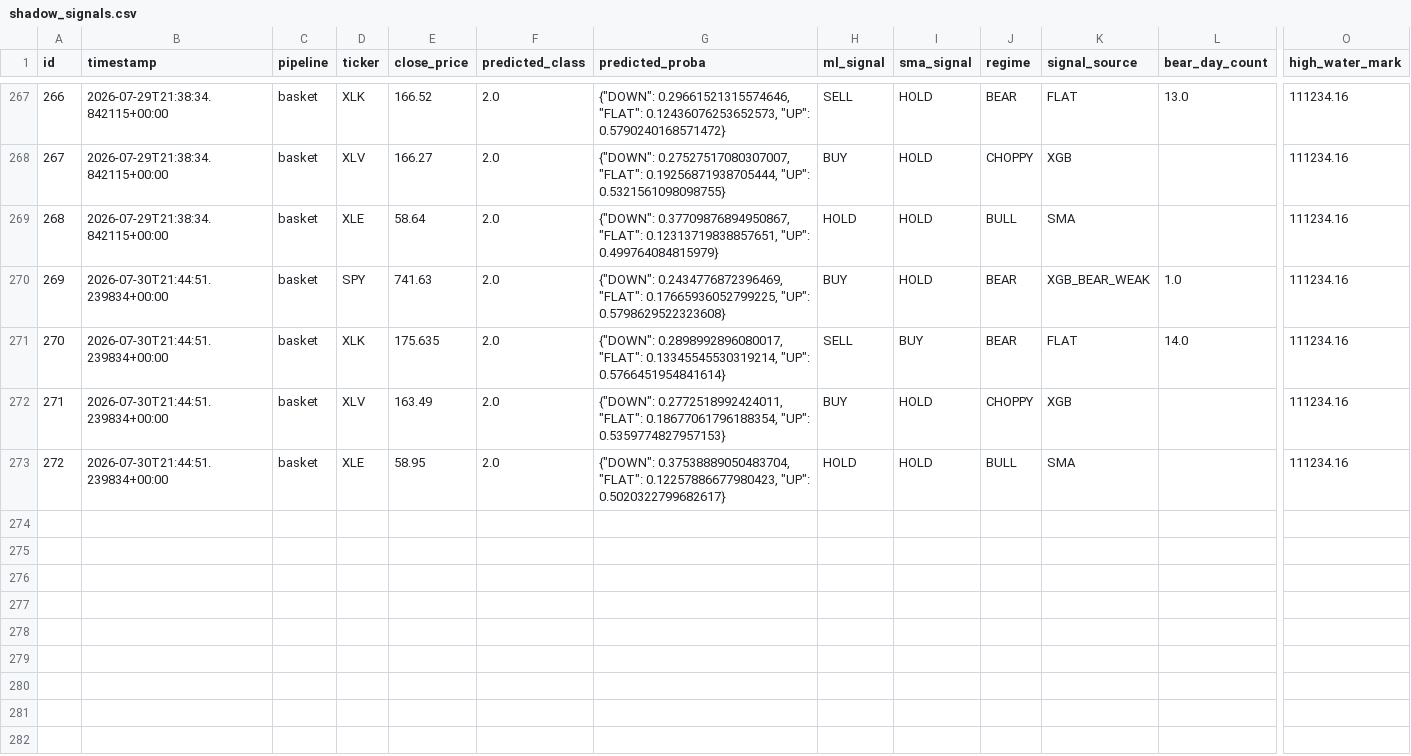
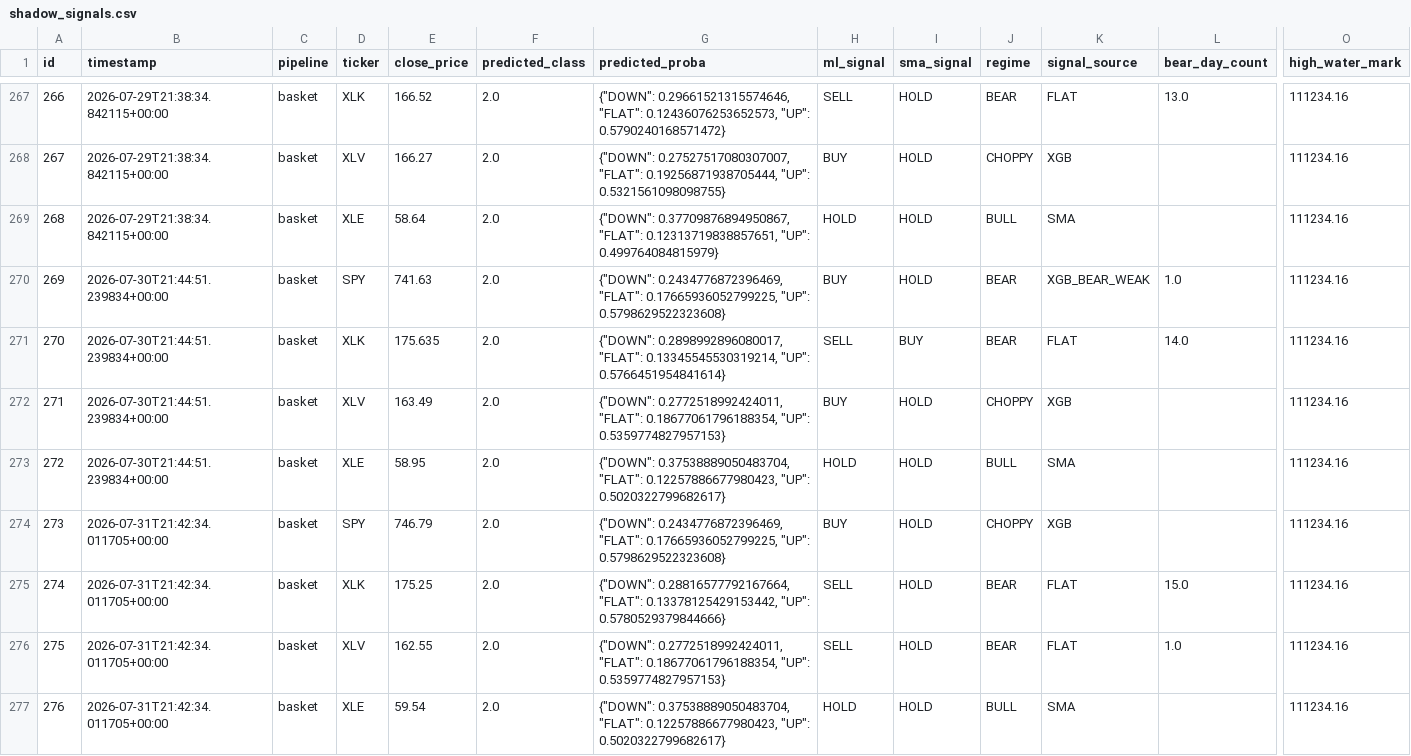
Before and after one commit to dads2busy/SchroederTrader, a CSV file: data/shadow_signals.csv, drawn as a sheet; only a part is shown, gaps mark what is left out; rows hold the shown columns only; the diff names each change by its address in the sheet, - before the commit and + after, or states it on an @@ line.

Commit message:
chore: basket state 2026-07-31

```diff
--- a/data/shadow_signals.csv
+++ b/data/shadow_signals.csv
+row 274: 273 | 2026-07-31T21:42:34.011705+00:00 | basket | SPY | 746.79 | 2.0 | {"DOWN": 0.2434776872396469, "FLAT": 0.17665936052799225, "UP": 0.5798629522323608} | BUY | HOLD | CHOPPY | XGB |  | 111234.16
+row 275: 274 | 2026-07-31T21:42:34.011705+00:00 | basket | XLK | 175.25 | 2.0 | {"DOWN": 0.28816577792167664, "FLAT": 0.13378125429153442, "UP": 0.5780529379844666} | SELL | HOLD | BEAR | FLAT | 15.0 | 111234.16
+row 276: 275 | 2026-07-31T21:42:34.011705+00:00 | basket | XLV | 162.55 | 2.0 | {"DOWN": 0.2772518992424011, "FLAT": 0.18677061796188354, "UP": 0.5359774827957153} | SELL | HOLD | BEAR | FLAT | 1.0 | 111234.16
+row 277: 276 | 2026-07-31T21:42:34.011705+00:00 | basket | XLE | 59.54 | 2.0 | {"DOWN": 0.37538889050483704, "FLAT": 0.12257886677980423, "UP": 0.5020322799682617} | HOLD | HOLD | BULL | SMA |  | 111234.16
```
Also changed, not shown: data/orders.csv, data/portfolio.csv.
